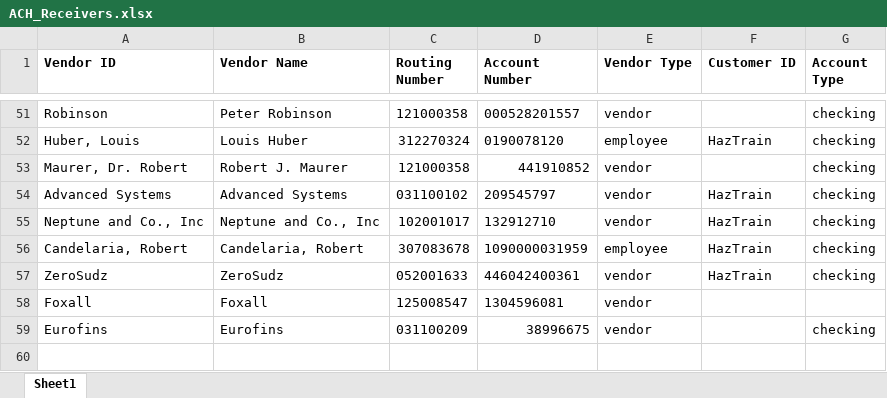
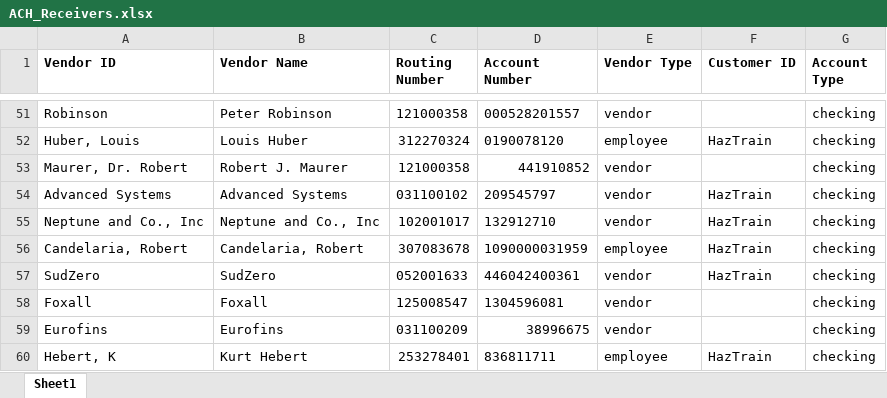
Before and after one commit to jeffwmonroe/Finance-Model, an Excel workbook: data/raw/ACH/ACH_Receivers.xlsx, sheet Sheet1, drawn as a sheet; only a part is shown, gaps mark what is left out; values as stored, in another font and other column widths than the file's, no borders; the diff names each change by its address in the sheet, - before the commit and + after, or states it on an @@ line.

```diff
--- a/data/raw/ACH/ACH_Receivers.xlsx (sheet Sheet1)
+++ b/data/raw/ACH/ACH_Receivers.xlsx (sheet Sheet1)
-A57 (Vendor ID): ZeroSudz
+A57 (Vendor ID): SudZero
-B57 (Vendor Name): ZeroSudz
+B57 (Vendor Name): SudZero
-G58 (Account Type): (empty)
+G58 (Account Type): checking
+row 60: Hebert, K | Kurt Hebert | 253278401 | 836811711 | employee | HazTrain | checking
```
Also changed, not shown: data/raw/ACH/ACH_Payment.xlsx, 3 other files.
